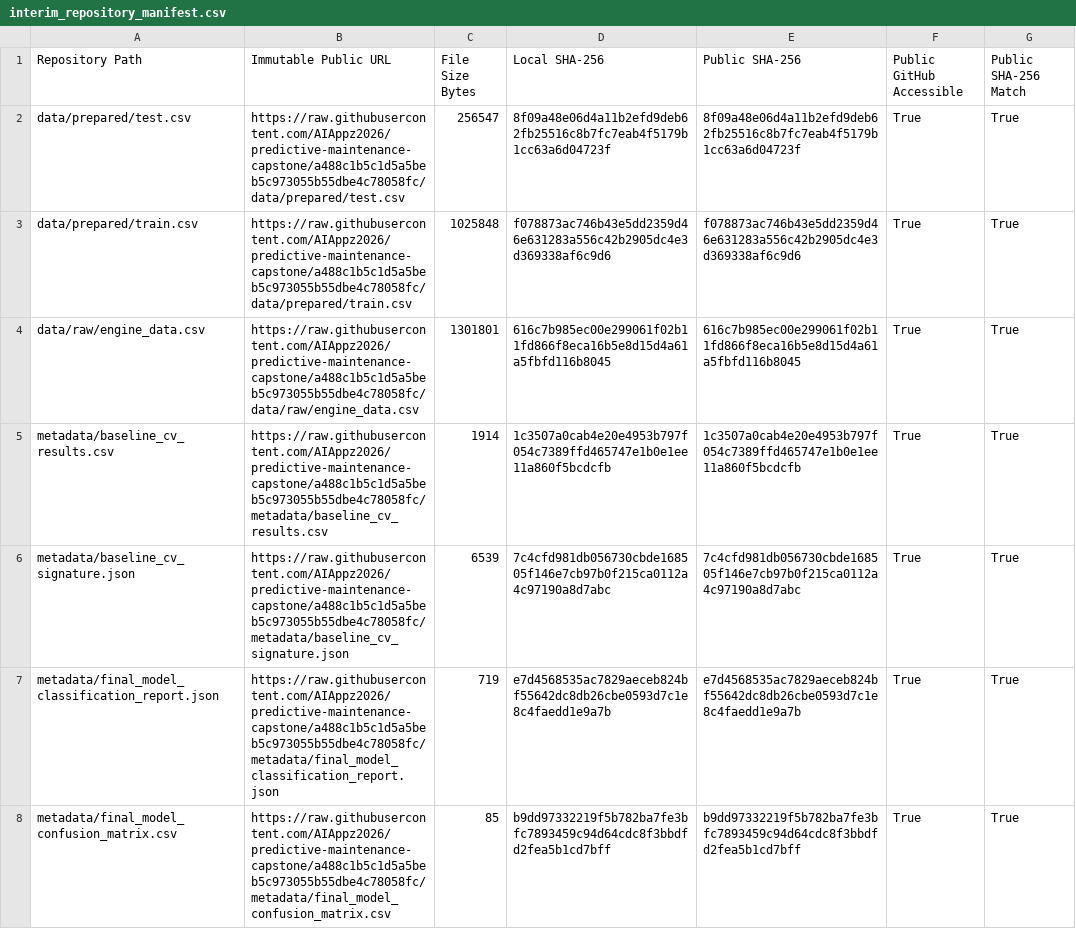
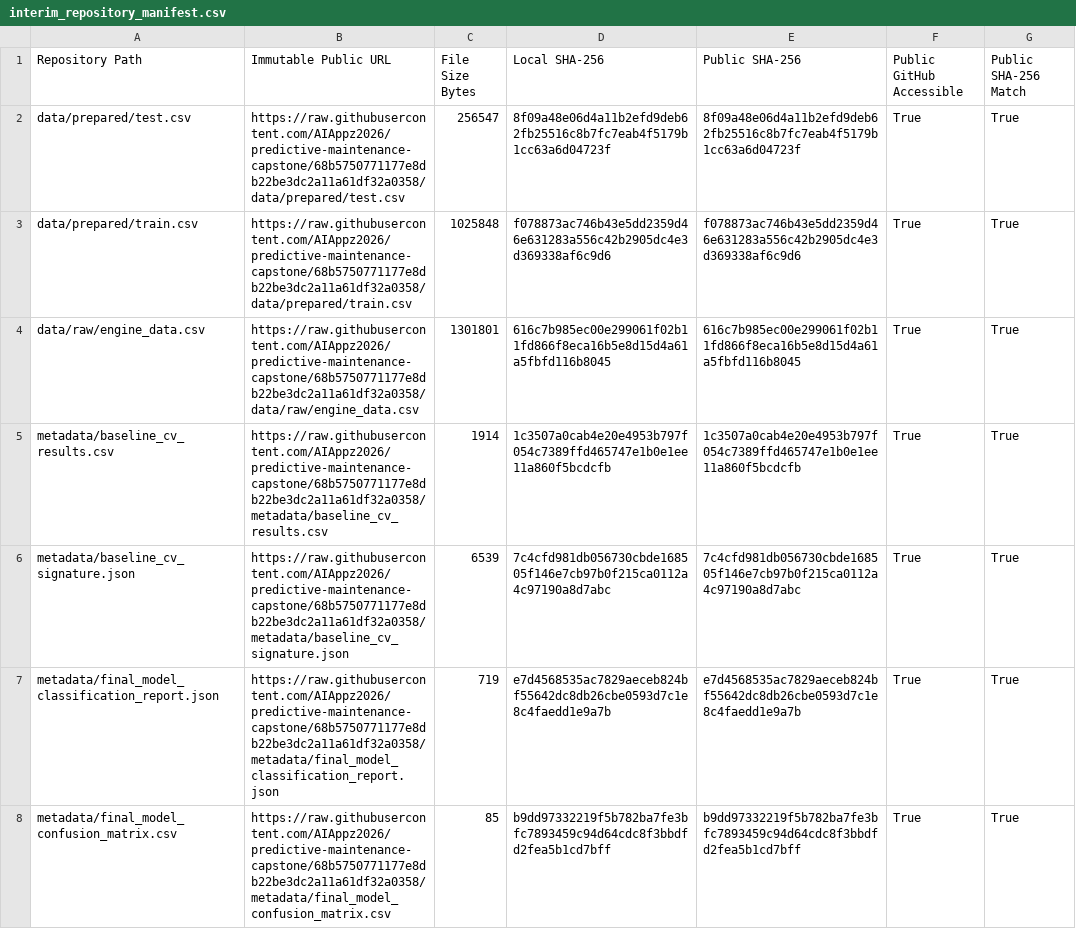
Before and after one commit to AIAppz2026/predictive-maintenance-capstone, a CSV file: metadata/interim_repository_manifest.csv, drawn as a sheet; only a part is shown; the diff covers the shown part only.

Commit message:
Add interim reproducibility manifest

```diff
--- a/metadata/interim_repository_manifest.csv
+++ b/metadata/interim_repository_manifest.csv
@@ -1,8 +1,8 @@
 Repository Path,Immutable Public URL,File Size Bytes,Local SHA-256,Public SHA-256,Public GitHub Accessible,Public SHA-256 Match
-data/prepared/test.csv,https://raw.githubusercontent.com/AIAppz2026/predictive-maintenance-capstone/a488c1b5c1d5a5beb5c973055b55dbe4c78058fc/data/prepared/test.csv,256547,8f09a48e06d4a11b2efd9deb62fb25516c8b7fc7eab4f5179b1cc63a6d04723f,8f09a48e06d4a11b2efd9deb62fb25516c8b7fc7eab4f5179b1cc63a6d04723f,True,True
-data/prepared/train.csv,https://raw.githubusercontent.com/AIAppz2026/predictive-maintenance-capstone/a488c1b5c1d5a5beb5c973055b55dbe4c78058fc/data/prepared/train.csv,1025848,f078873ac746b43e5dd2359d46e631283a556c42b2905dc4e3d369338af6c9d6,f078873ac746b43e5dd2359d46e631283a556c42b2905dc4e3d369338af6c9d6,True,True
-data/raw/engine_data.csv,https://raw.githubusercontent.com/AIAppz2026/predictive-maintenance-capstone/a488c1b5c1d5a5beb5c973055b55dbe4c78058fc/data/raw/engine_data.csv,1301801,616c7b985ec00e299061f02b11fd866f8eca16b5e8d15d4a61a5fbfd116b8045,616c7b985ec00e299061f02b11fd866f8eca16b5e8d15d4a61a5fbfd116b8045,True,True
-metadata/baseline_cv_results.csv,https://raw.githubusercontent.com/AIAppz2026/predictive-maintenance-capstone/a488c1b5c1d5a5beb5c973055b55dbe4c78058fc/metadata/baseline_cv_results.csv,1914,1c3507a0cab4e20e4953b797f054c7389ffd465747e1b0e1ee11a860f5bcdcfb,1c3507a0cab4e20e4953b797f054c7389ffd465747e1b0e1ee11a860f5bcdcfb,True,True
-metadata/baseline_cv_signature.json,https://raw.githubusercontent.com/AIAppz2026/predictive-maintenance-capstone/a488c1b5c1d5a5beb5c973055b55dbe4c78058fc/metadata/baseline_cv_signature.json,6539,7c4cfd981db056730cbde168505f146e7cb97b0f215ca0112a4c97190a8d7abc,7c4cfd981db056730cbde168505f146e7cb97b0f215ca0112a4c97190a8d7abc,True,True
-metadata/final_model_classification_report.json,https://raw.githubusercontent.com/AIAppz2026/predictive-maintenance-capstone/a488c1b5c1d5a5beb5c973055b55dbe4c78058fc/metadata/final_model_classification_report.json,719,e7d4568535ac7829aeceb824bf55642dc8db26cbe0593d7c1e8c4faedd1e9a7b,e7d4568535ac7829aeceb824bf55642dc8db26cbe0593d7c1e8c4faedd1e9a7b,True,True
-metadata/final_model_confusion_matrix.csv,https://raw.githubusercontent.com/AIAppz2026/predictive-maintenance-capstone/a488c1b5c1d5a5beb5c973055b55dbe4c78058fc/metadata/final_model_confusion_matrix.csv,85,b9dd97332219f5b782ba7fe3bfc7893459c94d64cdc8f3bbdfd2fea5b1cd7bff,b9dd97332219f5b782ba7fe3bfc7893459c94d64cdc8f3bbdfd2fea5b1cd7bff,True,True
+data/prepared/test.csv,https://raw.githubusercontent.com/AIAppz2026/predictive-maintenance-capstone/68b5750771177e8db22be3dc2a11a61df32a0358/data/prepared/test.csv,256547,8f09a48e06d4a11b2efd9deb62fb25516c8b7fc7eab4f5179b1cc63a6d04723f,8f09a48e06d4a11b2efd9deb62fb25516c8b7fc7eab4f5179b1cc63a6d04723f,True,True
+data/prepared/train.csv,https://raw.githubusercontent.com/AIAppz2026/predictive-maintenance-capstone/68b5750771177e8db22be3dc2a11a61df32a0358/data/prepared/train.csv,1025848,f078873ac746b43e5dd2359d46e631283a556c42b2905dc4e3d369338af6c9d6,f078873ac746b43e5dd2359d46e631283a556c42b2905dc4e3d369338af6c9d6,True,True
+data/raw/engine_data.csv,https://raw.githubusercontent.com/AIAppz2026/predictive-maintenance-capstone/68b5750771177e8db22be3dc2a11a61df32a0358/data/raw/engine_data.csv,1301801,616c7b985ec00e299061f02b11fd866f8eca16b5e8d15d4a61a5fbfd116b8045,616c7b985ec00e299061f02b11fd866f8eca16b5e8d15d4a61a5fbfd116b8045,True,True
+metadata/baseline_cv_results.csv,https://raw.githubusercontent.com/AIAppz2026/predictive-maintenance-capstone/68b5750771177e8db22be3dc2a11a61df32a0358/metadata/baseline_cv_results.csv,1914,1c3507a0cab4e20e4953b797f054c7389ffd465747e1b0e1ee11a860f5bcdcfb,1c3507a0cab4e20e4953b797f054c7389ffd465747e1b0e1ee11a860f5bcdcfb,True,True
+metadata/baseline_cv_signature.json,https://raw.githubusercontent.com/AIAppz2026/predictive-maintenance-capstone/68b5750771177e8db22be3dc2a11a61df32a0358/metadata/baseline_cv_signature.json,6539,7c4cfd981db056730cbde168505f146e7cb97b0f215ca0112a4c97190a8d7abc,7c4cfd981db056730cbde168505f146e7cb97b0f215ca0112a4c97190a8d7abc,True,True
+metadata/final_model_classification_report.json,https://raw.githubusercontent.com/AIAppz2026/predictive-maintenance-capstone/68b5750771177e8db22be3dc2a11a61df32a0358/metadata/final_model_classification_report.json,719,e7d4568535ac7829aeceb824bf55642dc8db26cbe0593d7c1e8c4faedd1e9a7b,e7d4568535ac7829aeceb824bf55642dc8db26cbe0593d7c1e8c4faedd1e9a7b,True,True
+metadata/final_model_confusion_matrix.csv,https://raw.githubusercontent.com/AIAppz2026/predictive-maintenance-capstone/68b5750771177e8db22be3dc2a11a61df32a0358/metadata/final_model_confusion_matrix.csv,85,b9dd97332219f5b782ba7fe3bfc7893459c94d64cdc8f3bbdfd2fea5b1cd7bff,b9dd97332219f5b782ba7fe3bfc7893459c94d64cdc8f3bbdfd2fea5b1cd7bff,True,True
```
Also changed, not shown: 34 edited cells elsewhere in this file, 1 other file.
